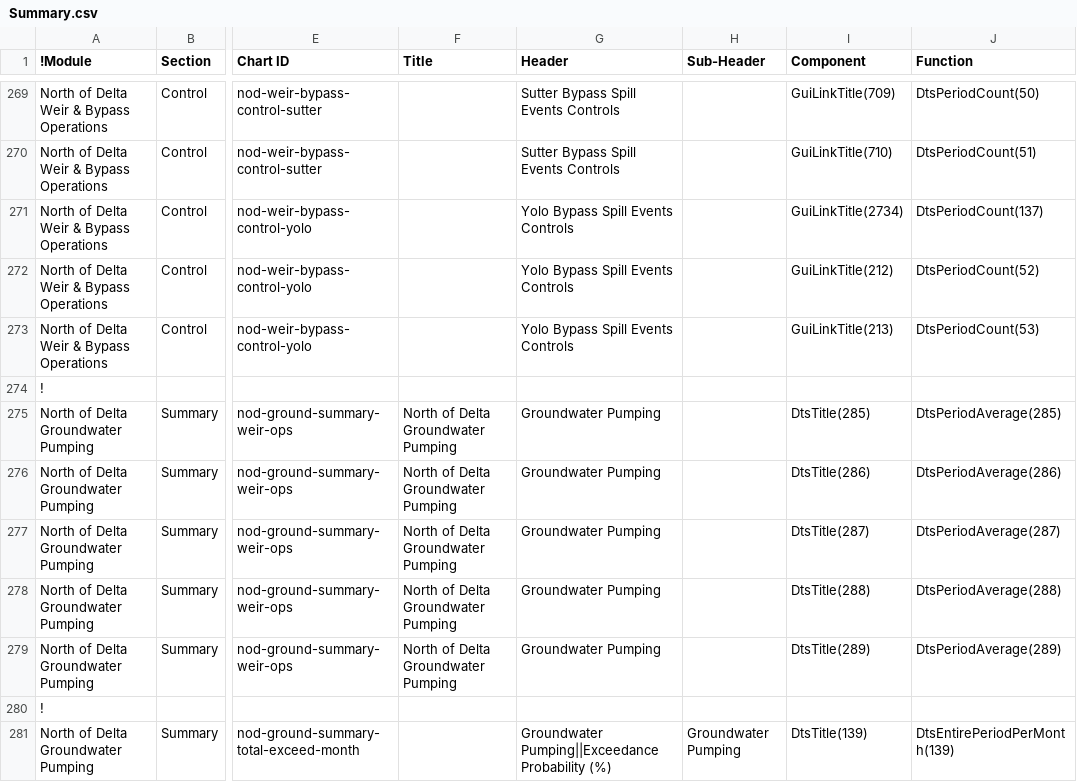
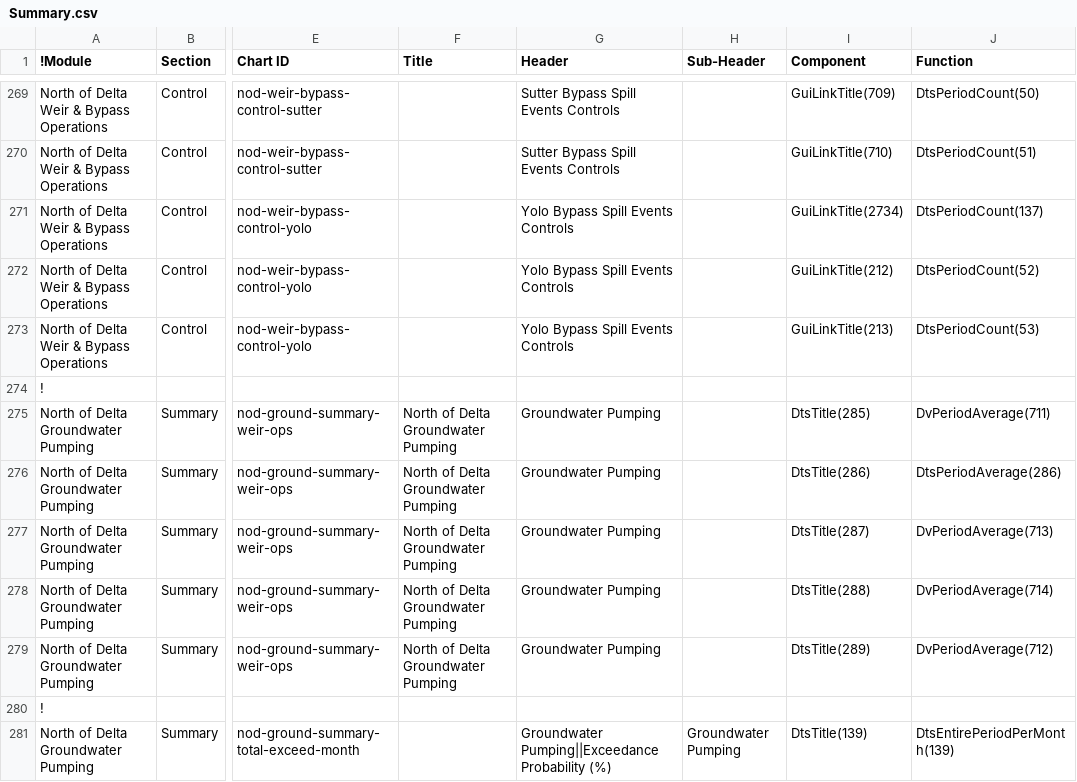
Before and after one commit to CentralValleyModeling/DWR-Enhanced-Post-Processing-Tool, a CSV file: eppt-nbui/src/main/config/qaqc/Summary.csv, drawn as a sheet; only a part is shown, gaps mark what is left out; the diff covers the shown part only; the diff names each change by its address in the sheet, - before the commit and + after, or states it on an @@ line.

```diff
--- a/eppt-nbui/src/main/config/qaqc/Summary.csv
+++ b/eppt-nbui/src/main/config/qaqc/Summary.csv
-J275 (Function): DtsPeriodAverage(285)
+J275 (Function): DvPeriodAverage(711)
-J277 (Function): DtsPeriodAverage(287)
+J277 (Function): DvPeriodAverage(713)
-J278 (Function): DtsPeriodAverage(288)
+J278 (Function): DvPeriodAverage(714)
-J279 (Function): DtsPeriodAverage(289)
+J279 (Function): DvPeriodAverage(712)
```
Also changed, not shown: 1 added row and 89 edited cells elsewhere in this file.
